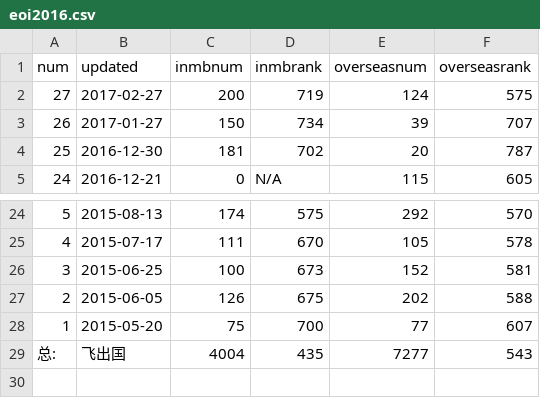
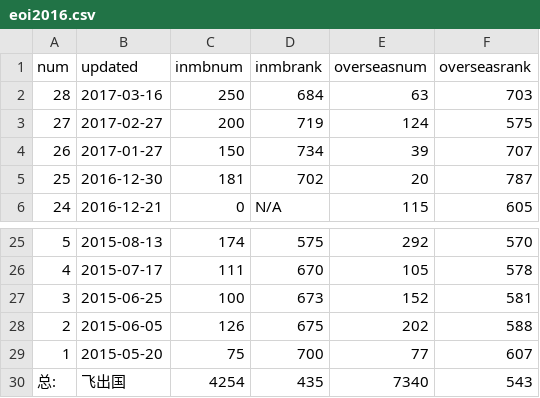
Before and after one commit to fcg/vac, a CSV file: _data/mb/eoi2016.csv, drawn as a sheet; only a part is shown, gaps mark what is left out.

```diff
--- a/_data/mb/eoi2016.csv
+++ b/_data/mb/eoi2016.csv
@@ -1,2 +1,3 @@
 num,updated,inmbnum,inmbrank,overseasnum,overseasrank
+28,2017-03-16,250,684,63,703
 27,2017-02-27,200,719,124,575
@@ -28,2 +29,2 @@ num,updated,inmbnum,inmbrank,overseasnum,overseasrank
 1,2015-05-20,75,700,77,607
-总:,飞出国,4004,435,7277,543
+总:,飞出国,4254,435,7340,543
```
Also changed, not shown: 3 other files.
